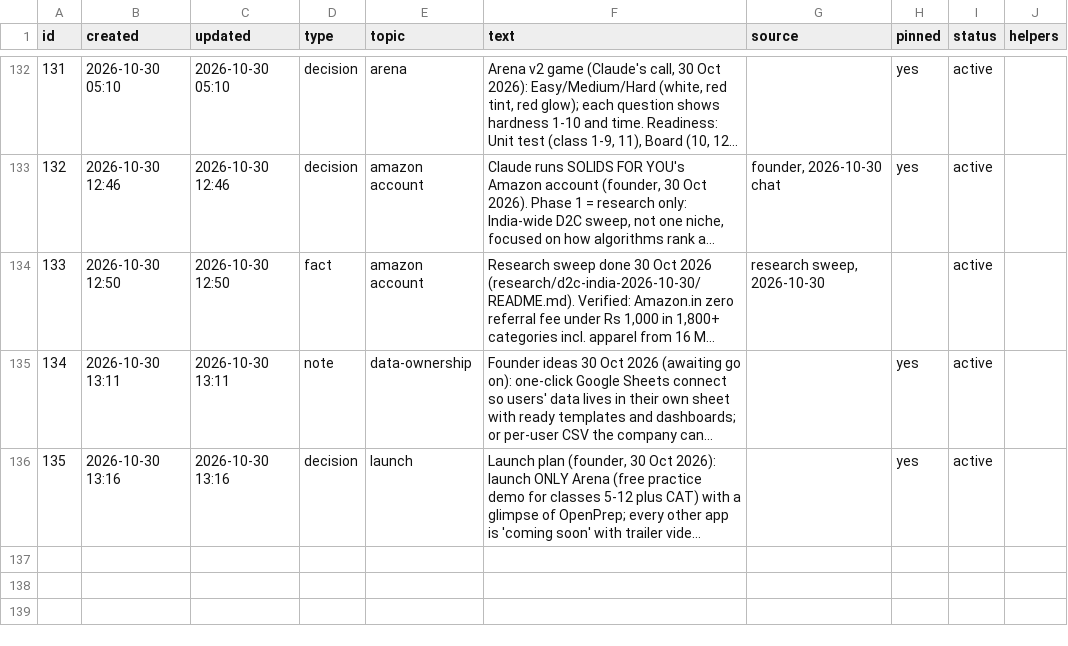
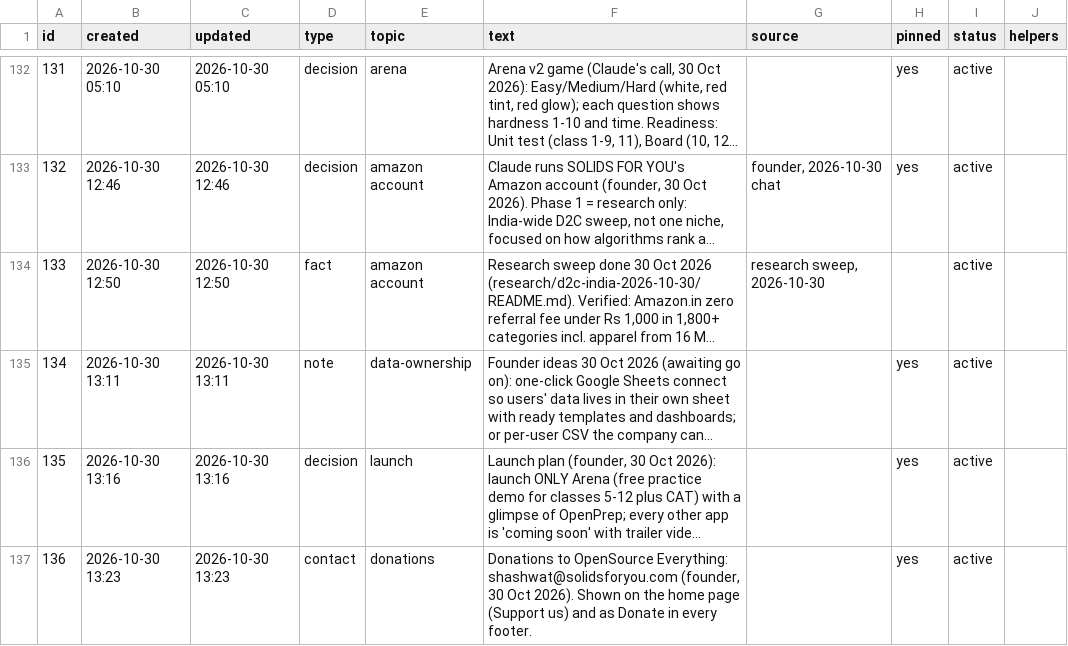
Before and after one commit to solidsforyou/moneymoments-media, a CSV file: memory/memory.csv, drawn as a sheet; only a part is shown, gaps mark what is left out; long unchanged cells end in …; the diff names each change by its address in the sheet, - before the commit and + after, or states it on an @@ line.

```diff
--- a/memory/memory.csv
+++ b/memory/memory.csv
+row 137: 136 | 2026-10-30 13:23 | 2026-10-30 13:23 | contact | donations | Donations to OpenSource Everything: shashwat@solidsforyou.com (founder, 30 Oct 2026). Shown on the home page (Support us) and as Donate in every footer. |  | yes | active
```
Also changed, not shown: content/arena/sheets/sources.csv, 3 other files.
